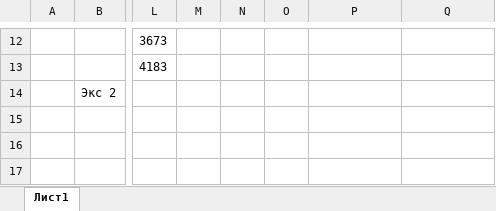
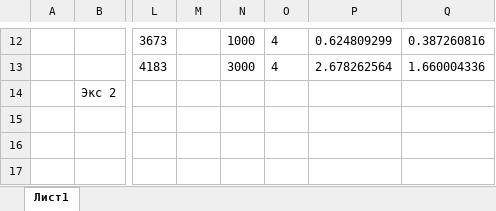
Before and after one commit to Urtix/Computational-mathematics, an Excel workbook: task1/Result/res_f1/table_of_all_results.xlsx, sheet Лист1, drawn as a sheet; only a part is shown, gaps mark what is left out; values as stored, in another font and other column widths than the file's, no borders; the diff covers the shown part only; the diff names each change by its address in the sheet, - before the commit and + after, or states it on an @@ line.

```diff
--- a/task1/Result/res_f1/table_of_all_results.xlsx (sheet Лист1)
+++ b/task1/Result/res_f1/table_of_all_results.xlsx (sheet Лист1)
-N12: (empty)
+N12: 1000
-O12:O13: (empty)
+O12:O13: 4
-P12: (empty)
+P12: 0.624809299
-Q12: (empty)
+Q12: 0.387260816
-N13: (empty)
+N13: 3000
-P13: (empty)
+P13: 2.678262564
-Q13: (empty)
+Q13: 1.660004336
```
Also changed, not shown: 36 edited cells elsewhere in this sheet, task1/Result/res_f2/table_of_all_results.xlsx, task1/Result/res_f4/table_of_all_results.xlsx, 12 other files.
